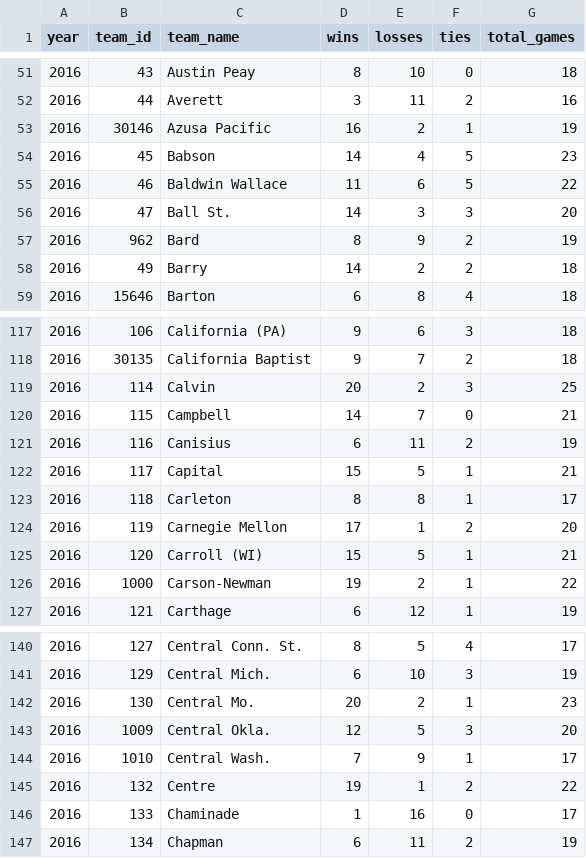
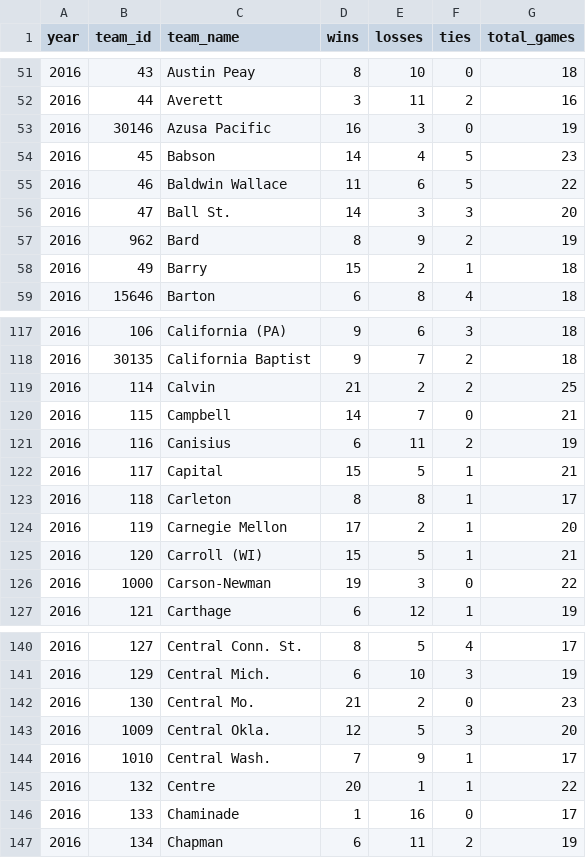
Before and after one commit to octonion/soccer-w, a CSV file: ncaa/csv/ncaa_records_2016.csv, drawn as a sheet; only a part is shown, gaps mark what is left out; the diff covers the shown part only.

```diff
--- a/ncaa/csv/ncaa_records_2016.csv
+++ b/ncaa/csv/ncaa_records_2016.csv
@@ -52,3 +52,3 @@ year,team_id,team_name,wins,losses,ties,total_games
 2016,44,Averett,3,11,2,16
-2016,30146,Azusa Pacific,16,2,1,19
+2016,30146,Azusa Pacific,16,3,0,19
 2016,45,Babson,14,4,5,23
@@ -57,3 +57,3 @@ year,team_id,team_name,wins,losses,ties,total_games
 2016,962,Bard,8,9,2,19
-2016,49,Barry,14,2,2,18
+2016,49,Barry,15,2,1,18
 2016,15646,Barton,6,8,4,18
@@ -118,3 +118,3 @@ year,team_id,team_name,wins,losses,ties,total_games
 2016,30135,California Baptist,9,7,2,18
-2016,114,Calvin,20,2,3,25
+2016,114,Calvin,21,2,2,25
 2016,115,Campbell,14,7,0,21
@@ -123,5 +123,5 @@ year,team_id,team_name,wins,losses,ties,total_games
 2016,118,Carleton,8,8,1,17
-2016,119,Carnegie Mellon,17,1,2,20
+2016,119,Carnegie Mellon,17,2,1,20
 2016,120,Carroll (WI),15,5,1,21
-2016,1000,Carson-Newman,19,2,1,22
+2016,1000,Carson-Newman,19,3,0,22
 2016,121,Carthage,6,12,1,19
@@ -141,6 +141,6 @@ year,team_id,team_name,wins,losses,ties,total_games
 2016,129,Central Mich.,6,10,3,19
-2016,130,Central Mo.,20,2,1,23
+2016,130,Central Mo.,21,2,0,23
 2016,1009,Central Okla.,12,5,3,20
 2016,1010,Central Wash.,7,9,1,17
-2016,132,Centre,19,1,2,22
+2016,132,Centre,20,1,1,22
 2016,133,Chaminade,1,16,0,17
```
Also changed, not shown: 76 edited cells elsewhere in this file, ncaa/sos/current_ranking.csv, ncaa/tournament/champion_p.csv, 16 other files.
